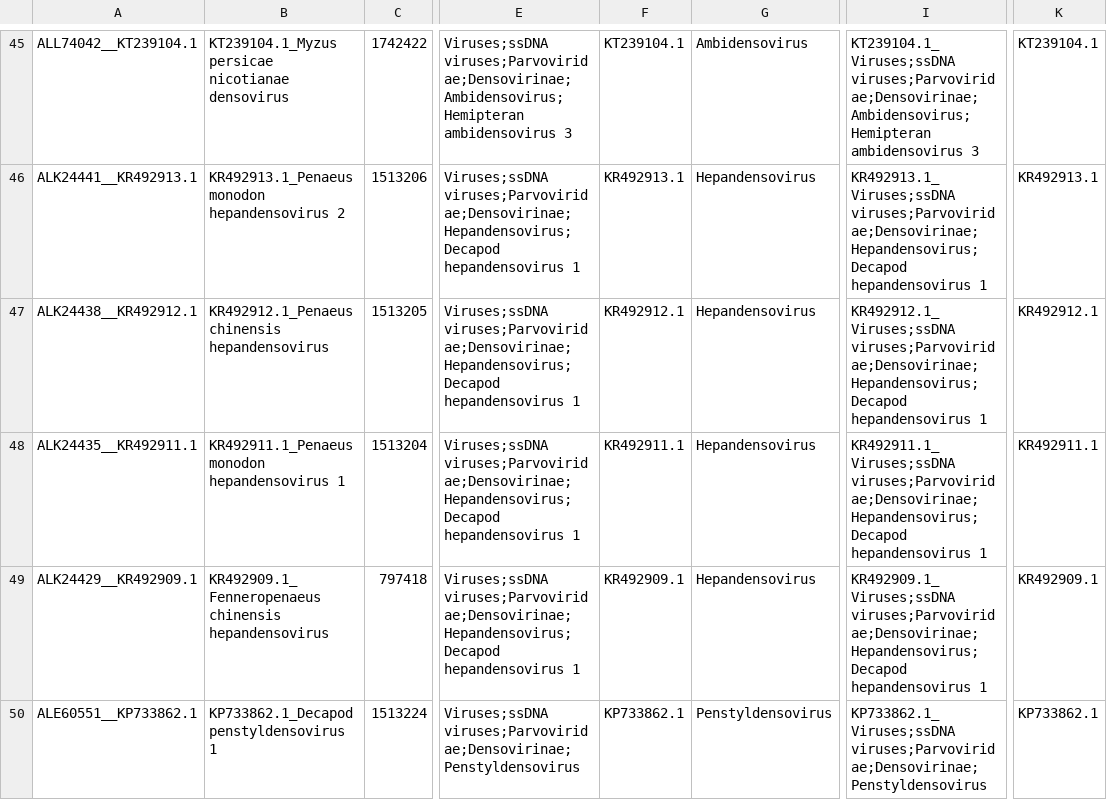
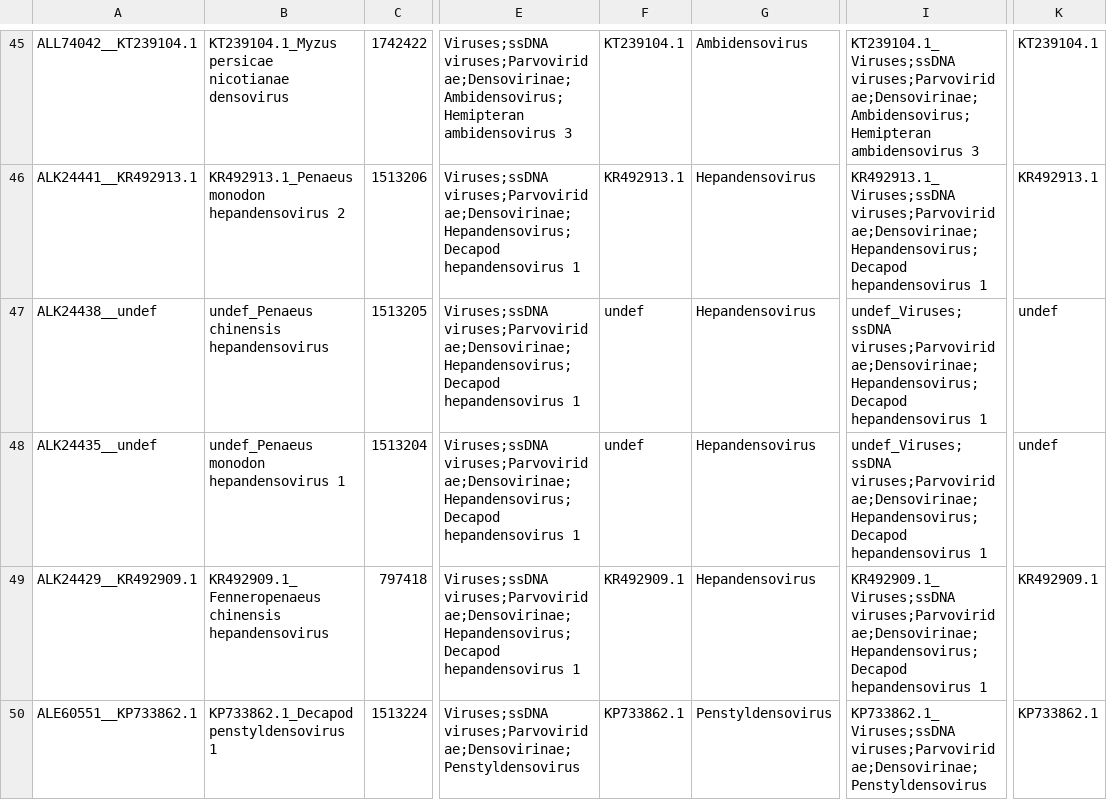
Before and after one commit to sejmodha/ViCTree, a CSV file: txid40120/txid40120_label.csv, drawn as a sheet; only a part is shown, gaps mark what is left out; the diff names each change by its address in the sheet, - before the commit and + after, or states it on an @@ line.

Commit message:
Pipeline updated for txid40120

```diff
--- a/txid40120/txid40120_label.csv
+++ b/txid40120/txid40120_label.csv
-A47: ALK24438__KR492912.1
+A47: ALK24438__undef
-B47: KR492912.1_Penaeus chinensis hepandensovirus
+B47: undef_Penaeus chinensis hepandensovirus
-F47: KR492912.1
+F47: undef
-I47: KR492912.1_Viruses;ssDNA viruses;Parvoviridae;Densovirinae;Hepandensovirus;Decapod hepandensovirus…
+I47: undef_Viruses;ssDNA viruses;Parvoviridae;Densovirinae;Hepandensovirus;Decapod hepandensovirus…
-K47: KR492912.1
+K47: undef
-A48: ALK24435__KR492911.1
+A48: ALK24435__undef
-B48: KR492911.1_Penaeus monodon hepandensovirus 1
+B48: undef_Penaeus monodon hepandensovirus 1
-F48: KR492911.1
+F48: undef
-I48: KR492911.1_Viruses;ssDNA viruses;Parvoviridae;Densovirinae;Hepandensovirus;Decapod hepandensovirus…
+I48: undef_Viruses;ssDNA viruses;Parvoviridae;Densovirinae;Hepandensovirus;Decapod hepandensovirus…
-K48: KR492911.1
+K48: undef
```
Also changed, not shown: 3 other files.
